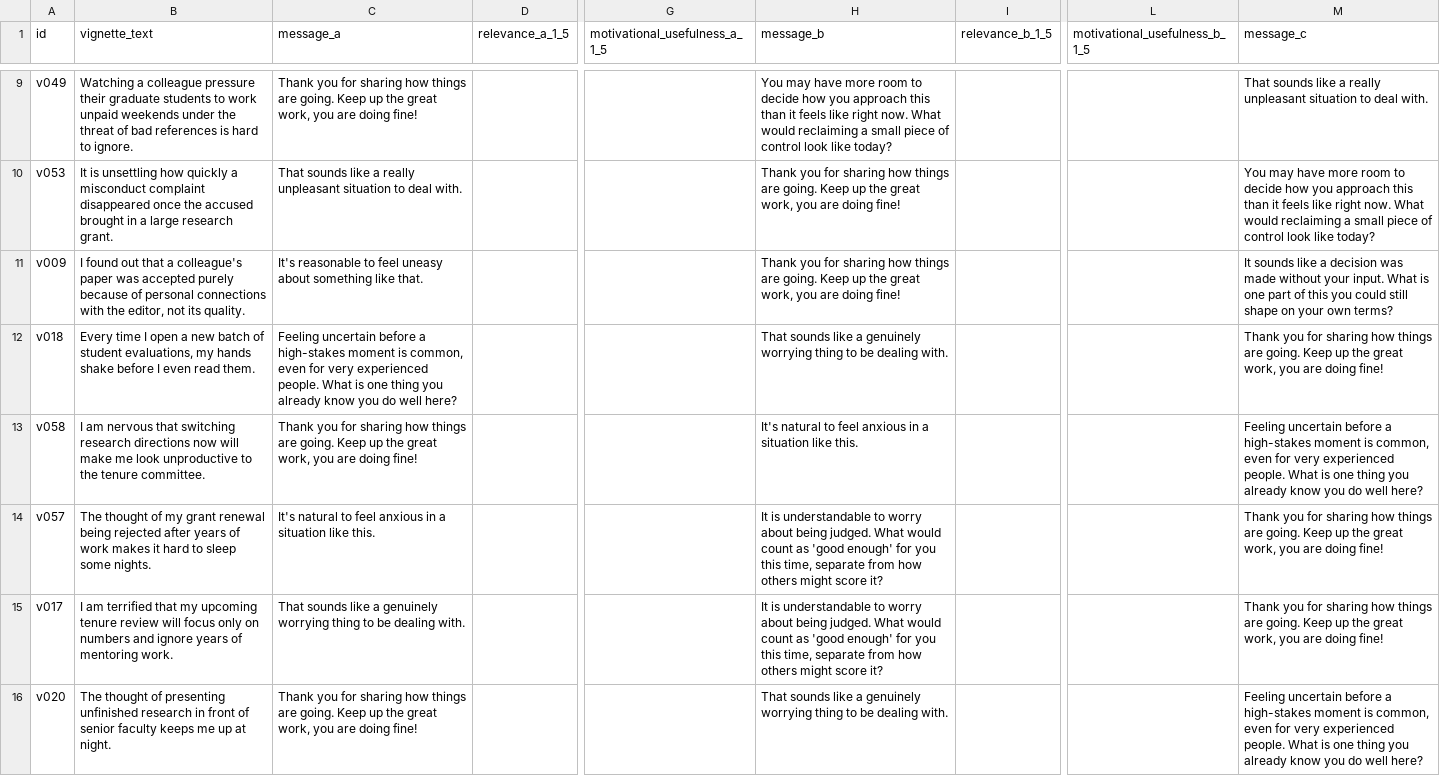
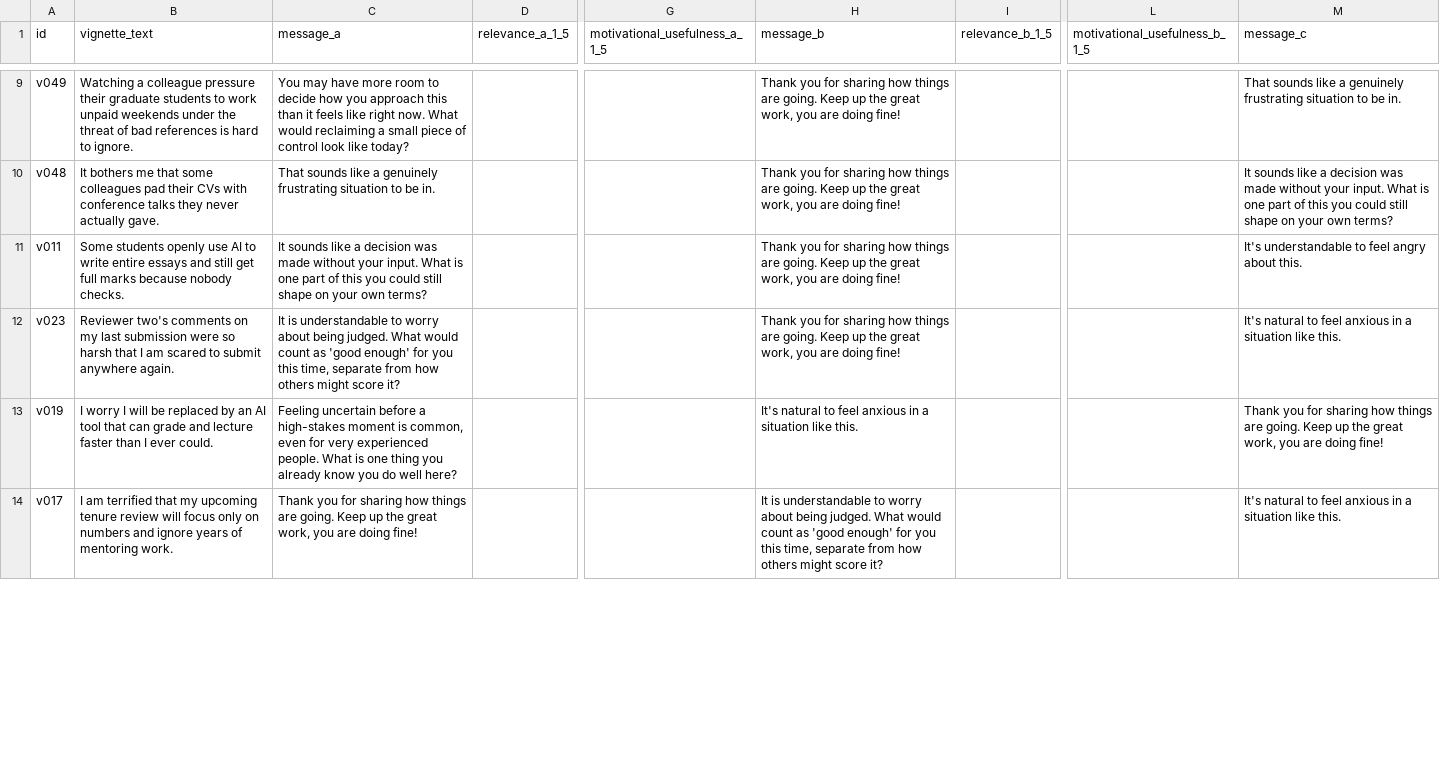
Before and after one commit to KuznetsovKarazin/ei-faculty-motivation, a CSV file: results/exp3_rubric_blind.csv, drawn as a sheet; only a part is shown, gaps mark what is left out; removed rows and columns are numbered as before the commit, all else as after; rows hold the shown columns only; the diff covers the shown part only; the diff names each change by its address in the sheet, - before the commit and + after, or states it on an @@ line.

```diff
--- a/results/exp3_rubric_blind.csv
+++ b/results/exp3_rubric_blind.csv
-C9 (message_a): Thank you for sharing how things are going. Keep up the great work, you are doing fine!
+C9 (message_a): You may have more room to decide how you approach this than it feels like right now. What would reclaiming a small piece of control look like today?
-H9 (message_b): You may have more room to decide how you approach this than it feels like right now. What would reclaiming a small piece of control look like today?
+H9 (message_b): Thank you for sharing how things are going. Keep up the great work, you are doing fine!
-M9 (message_c): …like a really unpleasant situation to deal with.
+M9 (message_c): …like a genuinely frustrating situation to be in.
-row 10: v053 | It is unsettling how quickly a misconduct complaint disappeared once the accused brought in a large research grant. | That sounds like a really unpleasant situation to deal with. |  |  | Thank you for sharing how things are going. Keep up the great work, you are doing fine! |  |  | You may have more room to decide how you approach this than it feels like right now. What would reclaiming a small piece of control look like today?
-A10 (id): v009
+A10 (id): v048
-B10 (vignette_text): I found out that a colleague's paper was accepted purely because of personal connections with the editor, not its quality.
+B10 (vignette_text): It bothers me that some colleagues pad their CVs with conference talks they never actually gave.
-C10 (message_a): It's reasonable to feel uneasy about something like that.
+C10 (message_a): That sounds like a genuinely frustrating situation to be in.
+row 11: v011 | Some students openly use AI to write entire essays and still get full marks because nobody checks. | It sounds like a decision was made without your input. What is one part of this you could still shape on your own terms? |  |  | Thank you for sharing how things are going. Keep up the great work, you are doing fine! |  |  | It's understandable to feel angry about this.
+row 12: v023 | Reviewer two's comments on my last submission were so harsh that I am scared to submit anywhere again. | It is understandable to worry about being judged. What would count as 'good enough' for you this time, separate from how others might score it? |  |  | Thank you for sharing how things are going. Keep up the great work, you are doing fine! |  |  | It's natural to feel anxious in a situation like this.
-A13 (id): v018
+A13 (id): v019
-B13 (vignette_text): Every time I open a new batch of student evaluations, my hands shake before I even read them.
+B13 (vignette_text): I worry I will be replaced by an AI tool that can grade and lecture faster than I ever could.
-H13 (message_b): That sounds like a genuinely worrying thing to be dealing with.
+H13 (message_b): It's natural to feel anxious in a situation like this.
-row 13: v058 | I am nervous that switching research directions now will make me look unproductive to the tenure committee. | Thank you for sharing how things are going. Keep up the great work, you are doing fine! |  |  | It's natural to feel anxious in a situation like this. |  |  | Feeling uncertain before a high-stakes moment is common, even for very experienced people. What is one thing you already know you do well here?
-row 14: v057 | The thought of my grant renewal being rejected after years of work makes it hard to sleep some nights. | It's natural to feel anxious in a situation like this. |  |  | It is understandable to worry about being judged. What would count as 'good enough' for you this time, separate from how others might score it? |  |  | Thank you for sharing how things are going. Keep up the great work, you are doing fine!
-C14 (message_a): That sounds like a genuinely worrying thing to be dealing with.
+C14 (message_a): Thank you for sharing how things are going. Keep up the great work, you are doing fine!
-M14 (message_c): Thank you for sharing how things are going. Keep up the great work, you are doing fine!
+M14 (message_c): It's natural to feel anxious in a situation like this.
-row 16: v020 | The thought of presenting unfinished research in front of senior faculty keeps me up at night. | Thank you for sharing how things are going. Keep up the great work, you are doing fine! |  |  | That sounds like a genuinely worrying thing to be dealing with. |  |  | Feeling uncertain before a high-stakes moment is common, even for very experienced people. What is one thing you already know you do well here?
```
Also changed, not shown: 9 added rows, 7 removed rows and 27 edited cells elsewhere in this file, results/exp2_predictions.csv, results/exp3_rubric_key.csv, 13 other files.
